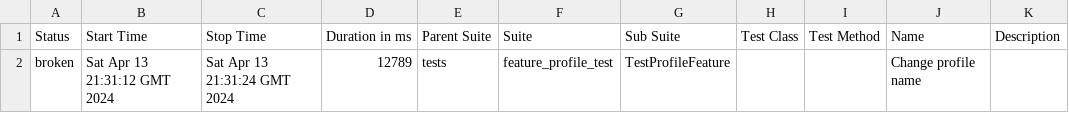
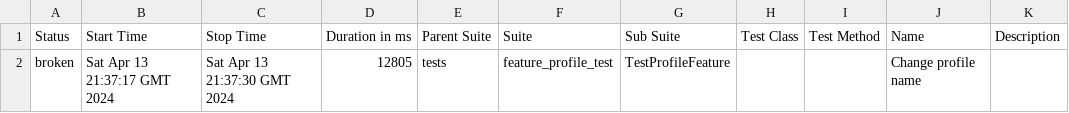
Before and after one commit to VolodymyrRozhanskyy/AtomationStudy, a CSV file: data/suites.csv, drawn as a sheet.

```diff
--- a/data/suites.csv
+++ b/data/suites.csv
@@ -1,2 +1,2 @@
 "Status","Start Time","Stop Time","Duration in ms","Parent Suite","Suite","Sub Suite","Test Class","Test Method","Name","Description"
-"broken","Sat Apr 13 21:31:12 GMT 2024","Sat Apr 13 21:31:24 GMT 2024","12789","tests","feature_profile_test","TestProfileFeature","","","Change profile name",""
+"broken","Sat Apr 13 21:37:17 GMT 2024","Sat Apr 13 21:37:30 GMT 2024","12805","tests","feature_profile_test","TestProfileFeature","","","Change profile name",""
```
Also changed, not shown: 22 other files.
